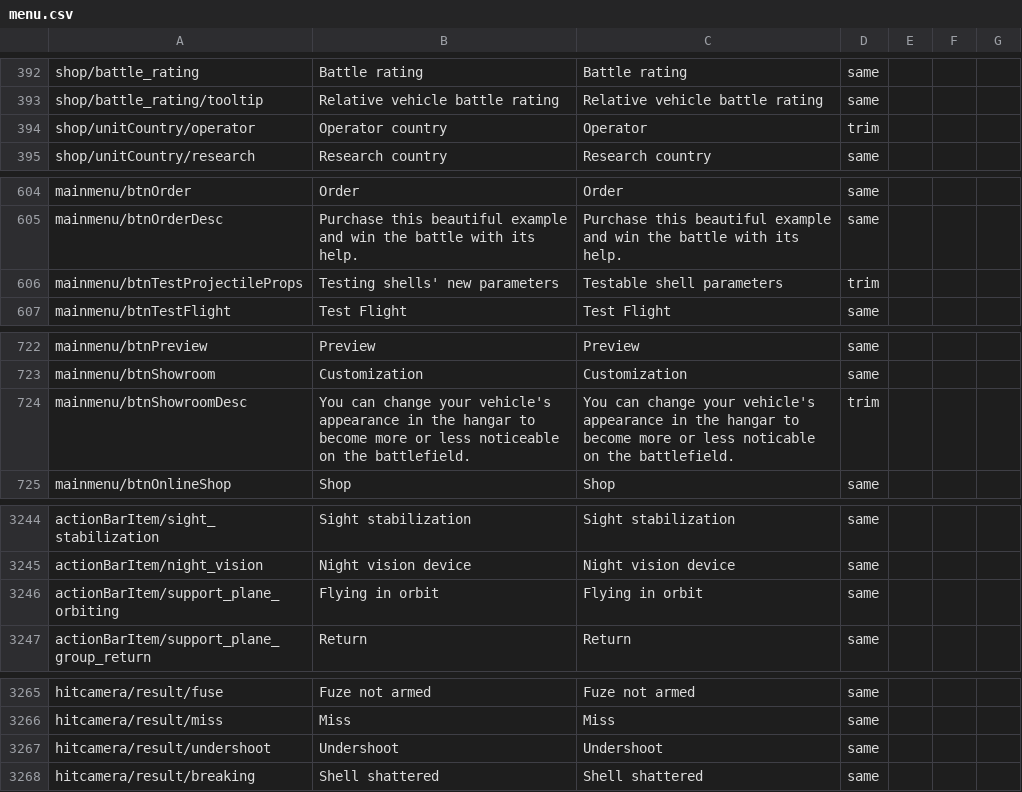
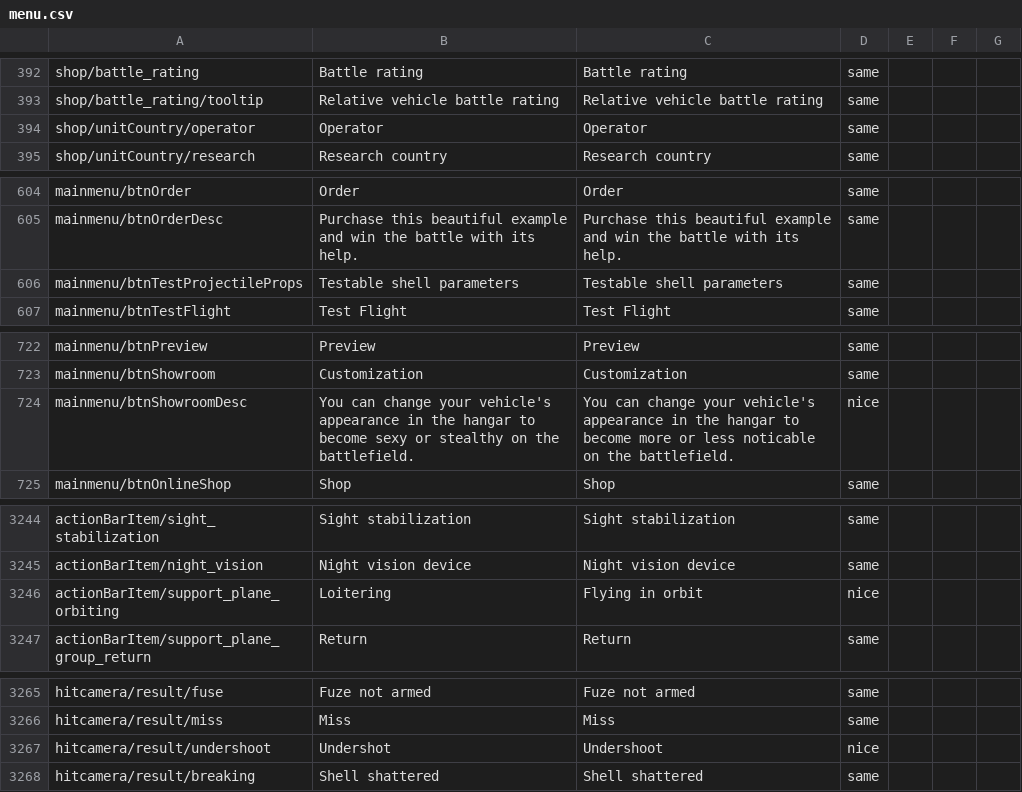
Before and after one commit to mikechuy/SCAM, a CSV file: menu.csv, drawn as a sheet; only a part is shown, gaps mark what is left out; the diff covers the shown part only.

```diff
--- a/menu.csv
+++ b/menu.csv
@@ -403,3 +403,3 @@ shop/battle_rating;Battle rating;Battle rating;same;;;
 shop/battle_rating/tooltip;Relative vehicle battle rating;Relative vehicle battle rating;same;;;
-shop/unitCountry/operator;Operator country;Operator;trim;;;
+shop/unitCountry/operator;Operator;Operator;same;;;
 shop/unitCountry/research;Research country;Research country;same;;;
@@ -615,3 +615,3 @@ mainmenu/btnOrder;Order;Order;same;;;
 mainmenu/btnOrderDesc;Purchase this beautiful example and win the battle with its help.;Purchase this beautiful example and win the battle with its help.;same;;;
-mainmenu/btnTestProjectileProps;Testing shells' new parameters;Testable shell parameters;trim;;;
+mainmenu/btnTestProjectileProps;Testable shell parameters;Testable shell parameters;same;;;
 mainmenu/btnTestFlight;Test Flight;Test Flight;same;;;
@@ -735,3 +735,3 @@ mainmenu/btnPreview;Preview;Preview;same;;;
 mainmenu/btnShowroom;Customization;Customization;same;;;
-mainmenu/btnShowroomDesc;You can change your vehicle's appearance in the hangar to become more or less noticeable on the battlefield.;You can change your vehicle's appearance in the hangar to become more or less noticable on the battlefield.;trim;;;
+mainmenu/btnShowroomDesc;You can change your vehicle's appearance in the hangar to become sexy or stealthy on the battlefield.;You can change your vehicle's appearance in the hangar to become more or less noticable on the battlefield.;nice;;;
 mainmenu/btnOnlineShop;Shop;Shop;same;;;
@@ -3911,3 +3911,3 @@ actionBarItem/sight_stabilization;Sight stabilization;Sight stabilization;same;;
 actionBarItem/night_vision;Night vision device;Night vision device;same;;;
-actionBarItem/support_plane_orbiting;Flying in orbit;Flying in orbit;same;;;
+actionBarItem/support_plane_orbiting;Loitering;Flying in orbit;nice;;;
 actionBarItem/support_plane_group_return;Return;Return;same;;;
@@ -3932,3 +3932,3 @@ hitcamera/result/fuse;Fuze not armed;Fuze not armed;same;;;
 hitcamera/result/miss;Miss;Miss;same;;;
-hitcamera/result/undershoot;Undershoot;Undershoot;same;;;
+hitcamera/result/undershoot;Undershot;Undershoot;nice;;;
 hitcamera/result/breaking;Shell shattered;Shell shattered;same;;;
```
Also changed, not shown: 2 edited cells elsewhere in this file, controls.csv, ui.csv, 2 other files.
